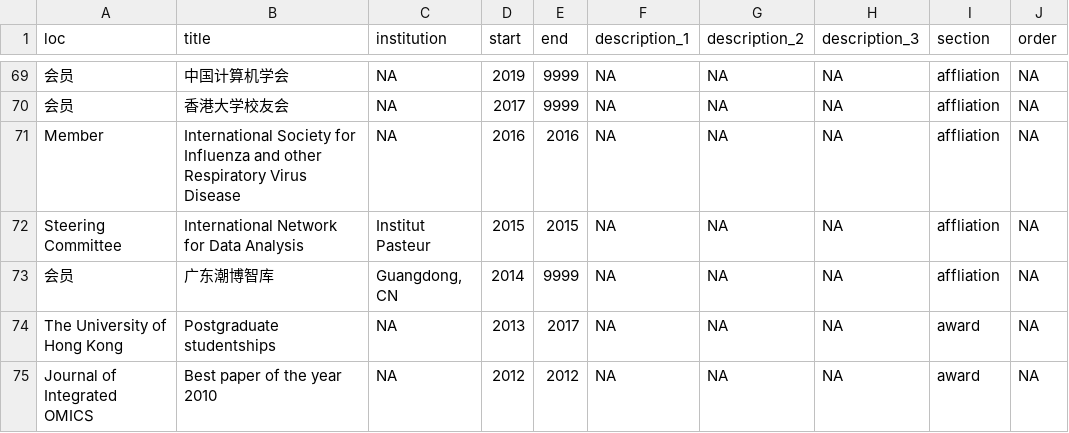
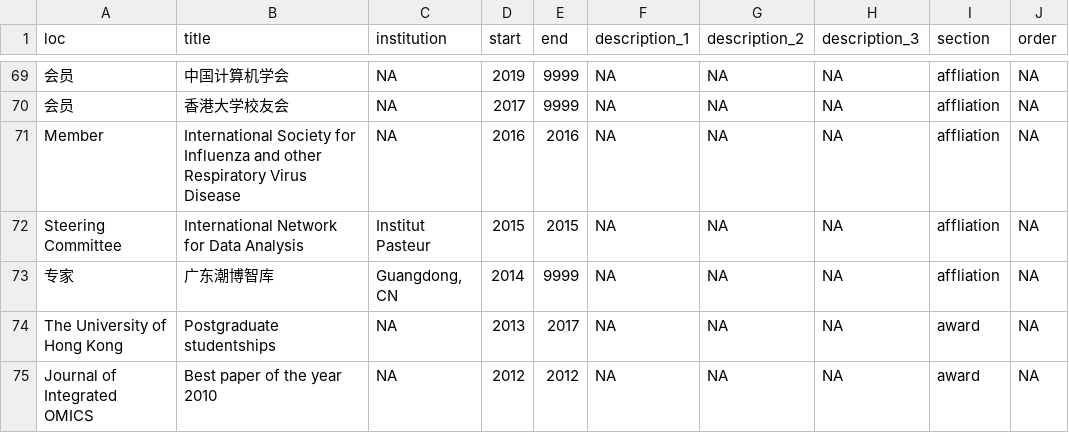
Before and after one commit to GuangchuangYu/cv, a CSV file: positions.csv, drawn as a sheet; only a part is shown, gaps mark what is left out.

```diff
--- a/positions.csv
+++ b/positions.csv
@@ -72,3 +72,3 @@ Member,International Society for Influenza and other Respiratory Virus Disease,N
 Steering Committee,International Network for Data Analysis,Institut Pasteur,2015,2015,NA,NA,NA,affliation,NA
-会员,广东潮博智库,"Guangdong, CN",2014,9999,NA,NA,NA,affliation,NA
+专家,广东潮博智库,"Guangdong, CN",2014,9999,NA,NA,NA,affliation,NA
 The University of Hong Kong,Postgraduate studentships,NA,2013,2017,NA,NA,NA,award,NA
```
Also changed, not shown: 5 other files.
